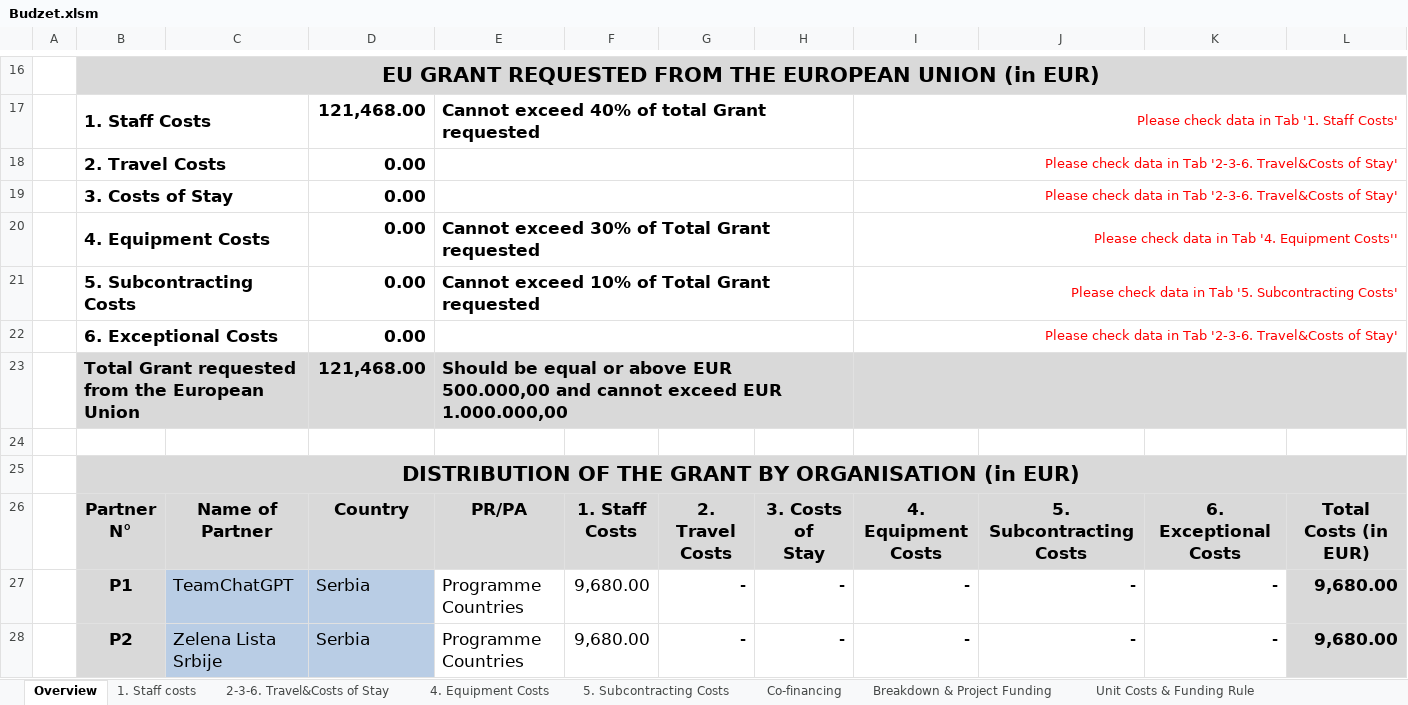
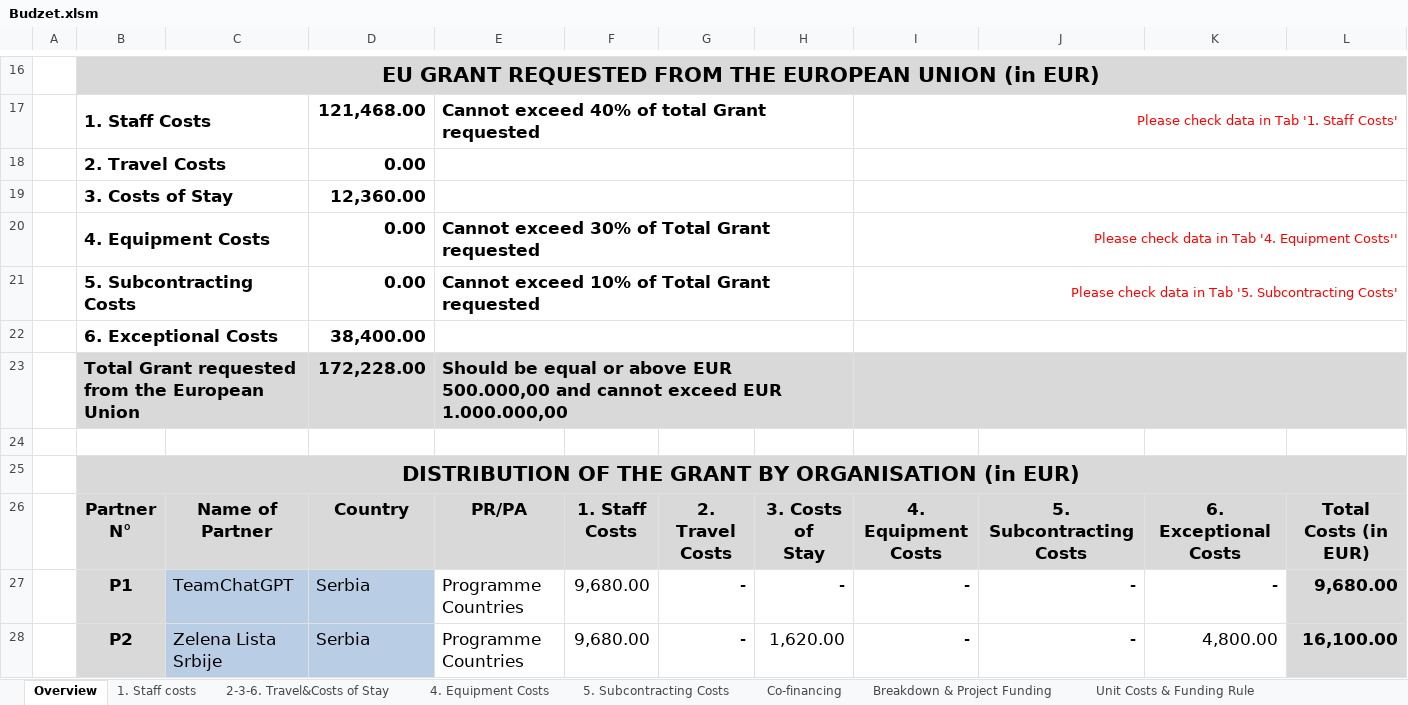
Before and after one commit to basilamed/Upravljanje-Softverskim-Projektima, an Excel workbook: Faza planiranja/Budzet.xlsm, sheet Overview, drawn as a sheet; only a part is shown, gaps mark what is left out; values as stored, in another font and other column widths than the file's, no borders; charts and pictures and conditional formats not drawn; the diff covers the shown part only; the diff names each change by its address in the sheet, - before the commit and + after, or states it on an @@ line.

```diff
--- a/Faza planiranja/Budzet.xlsm (sheet Overview)
+++ b/Faza planiranja/Budzet.xlsm (sheet Overview)
-I18:I19: Please check data in Tab '2-3-6. Travel&Costs of Stay'
+I18:I19: (empty)
-D19: 0.00
+D19: 12,360.00
-D22: 0.00
+D22: 38,400.00
-I22: Please check data in Tab '2-3-6. Travel&Costs of Stay'
+I22: (empty)
-D23: 121,468.00
+D23: 172,228.00
-H28: -
+H28: 1,620.00
-K28: -
+K28: 4,800.00
-L28: 9,680.00
+L28: 16,100.00
```
Also changed, not shown: 27 edited cells elsewhere in this sheet, sheet 2-3-6. Travel&Costs of Stay, sheet Breakdown & Project Funding, charts or pictures.
